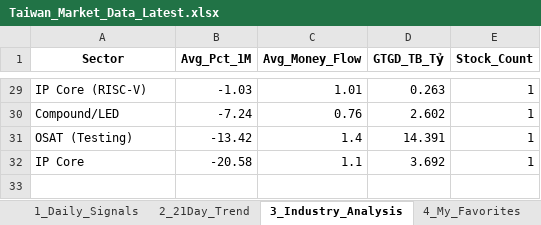
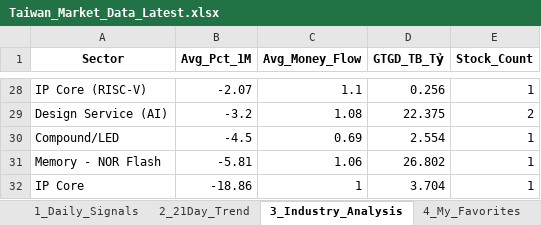
Before and after one commit to chipmoon/dashboard-tw, an Excel workbook: Taiwan_Market_Data_Latest.xlsx, sheet 3_Industry_Analysis, drawn as a sheet; only a part is shown, gaps mark what is left out; values as stored, in another font and other column widths than the file's, no borders; removed rows and columns are numbered as before the commit, all else as after; the diff covers the shown part only; the diff names each change by its address in the sheet, - before the commit and + after, or states it on an @@ line.

```diff
--- a/Taiwan_Market_Data_Latest.xlsx (sheet 3_Industry_Analysis)
+++ b/Taiwan_Market_Data_Latest.xlsx (sheet 3_Industry_Analysis)
-B28 (Avg_Pct_1M): -1.03
+B28 (Avg_Pct_1M): -2.07
-C28 (Avg_Money_Flow): 1.01
+C28 (Avg_Money_Flow): 1.1
-D28 (GTGD_TB_Tỷ): 0.263
+D28 (GTGD_TB_Tỷ): 0.256
+row 29: Design Service (AI) | -3.2 | 1.08 | 22.375 | 2
-B30 (Avg_Pct_1M): -7.24
+B30 (Avg_Pct_1M): -4.5
-C30 (Avg_Money_Flow): 0.76
+C30 (Avg_Money_Flow): 0.69
-D30 (GTGD_TB_Tỷ): 2.602
+D30 (GTGD_TB_Tỷ): 2.554
-row 31: OSAT (Testing) | -13.42 | 1.4 | 14.391 | 1
+row 31: Memory - NOR Flash | -5.81 | 1.06 | 26.802 | 1
-B32 (Avg_Pct_1M): -20.58
+B32 (Avg_Pct_1M): -18.86
-C32 (Avg_Money_Flow): 1.1
+C32 (Avg_Money_Flow): 1
-D32 (GTGD_TB_Tỷ): 3.692
+D32 (GTGD_TB_Tỷ): 3.704
```
Also changed, not shown: 12 added rows, 13 removed rows and 41 edited cells elsewhere in this sheet, sheet 1_Daily_Signals, sheet 2_21Day_Trend, sheet 4_My_Favorites.
